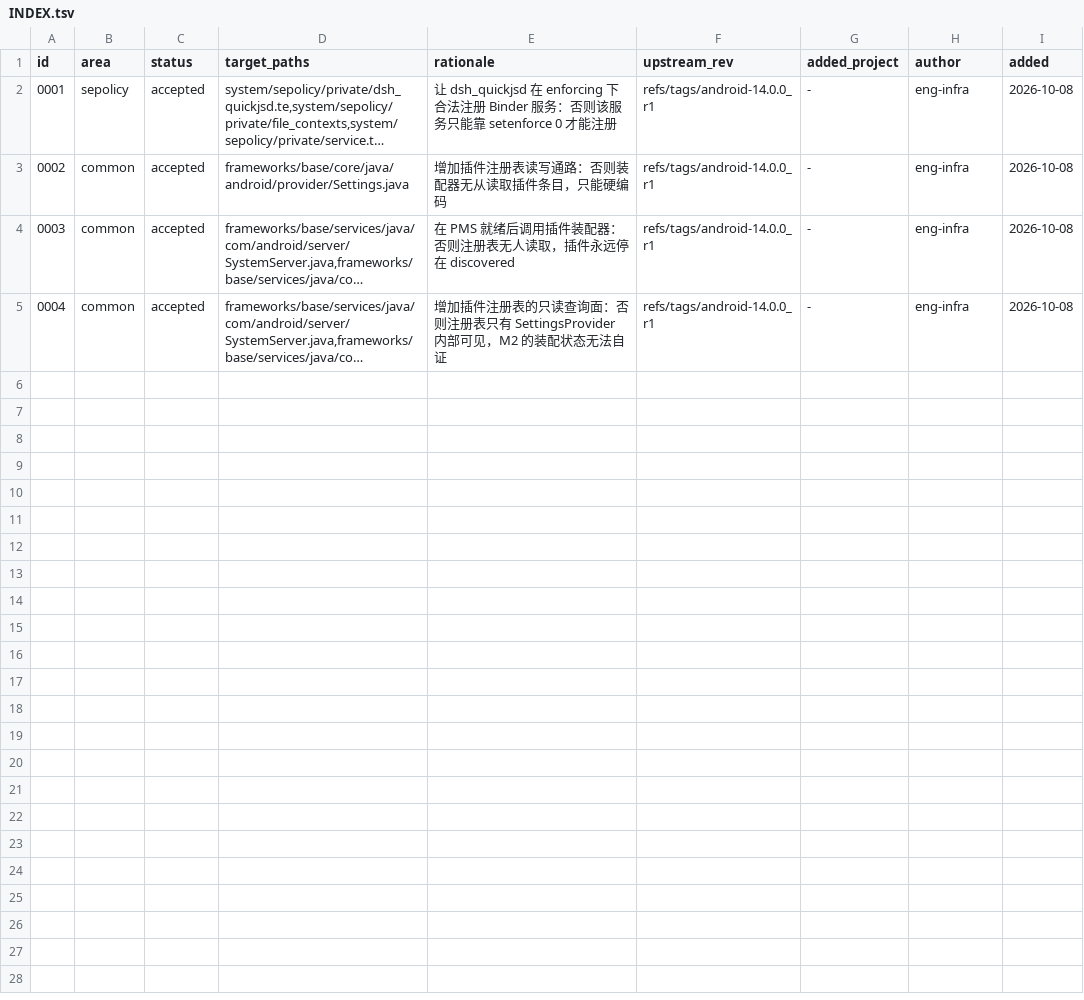
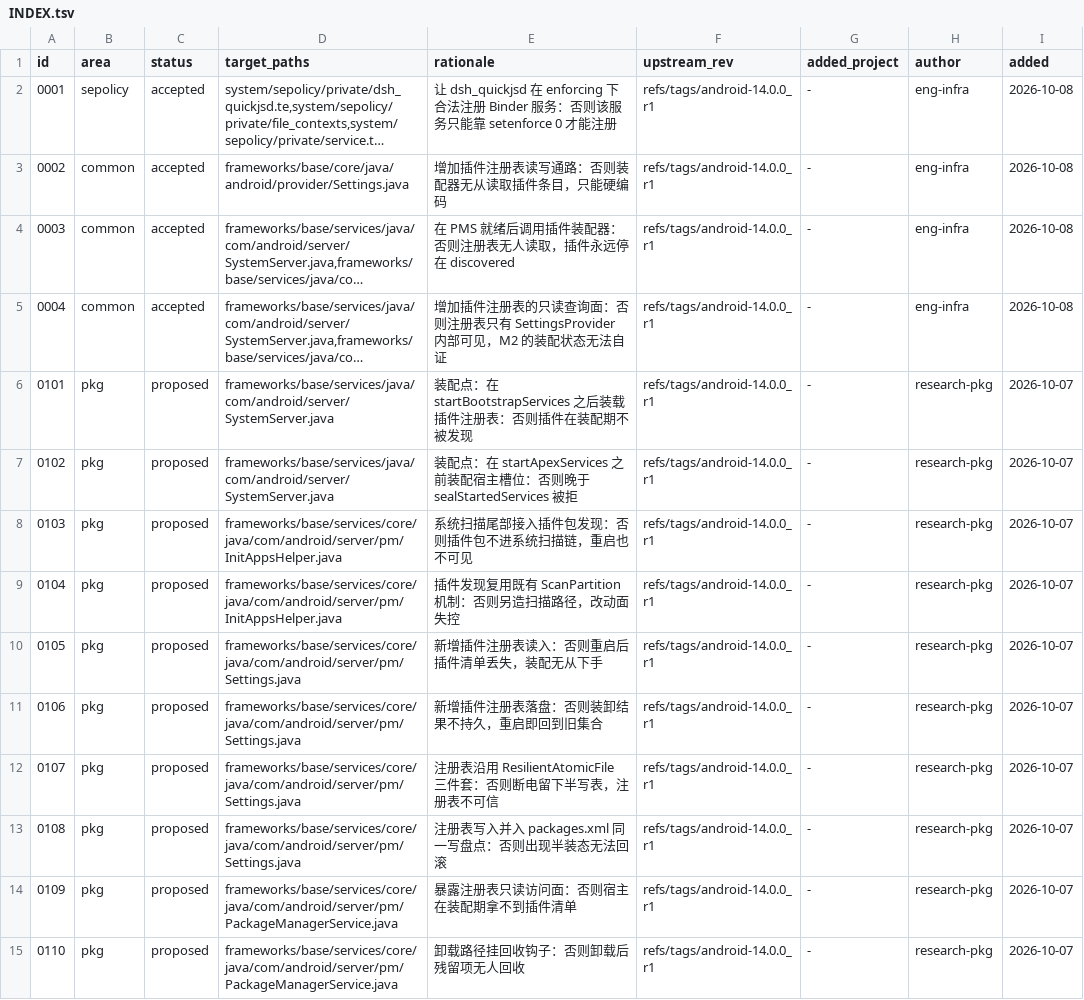
Before and after one commit to teacher-zhangcy/zeroaosp, a TSV file: patches/INDEX.tsv, drawn as a sheet; only a part is shown; long unchanged cells end in …; the diff covers the shown part only; the diff names each change by its address in the sheet, - before the commit and + after, or states it on an @@ line.

Commit message:
T-039: land patches/INDEX.tsv - header + 4 accepted (eng-infra) + 19 proposed rows (0101-0119) from T-research-pkg-003.md 3.2, 9 columns, LF, 1 patch = 1 hunk

```diff
--- a/patches/INDEX.tsv
+++ b/patches/INDEX.tsv
+row 6: 0101 | pkg | proposed | frameworks/base/services/java/com/android/server/SystemServer.java | 装配点：在 startBootstrapServices 之后装载插件注册表：否则插件在装配期不被发现 | refs/tags/android-14.0.0_r1 | - | research-pkg | 2026-10-07
+row 7: 0102 | pkg | proposed | frameworks/base/services/java/com/android/server/SystemServer.java | 装配点：在 startApexServices 之前装配宿主槽位：否则晚于 sealStartedServices 被拒 | refs/tags/android-14.0.0_r1 | - | research-pkg | 2026-10-07
+row 8: 0103 | pkg | proposed | frameworks/base/services/core/java/com/android/server/pm/InitAppsHelper.java | 系统扫描尾部接入插件包发现：否则插件包不进系统扫描链，重启也不可见 | refs/tags/android-14.0.0_r1 | - | research-pkg | 2026-10-07
+row 9: 0104 | pkg | proposed | frameworks/base/services/core/java/com/android/server/pm/InitAppsHelper.java | 插件发现复用既有 ScanPartition 机制：否则另造扫描路径，改动面失控 | refs/tags/android-14.0.0_r1 | - | research-pkg | 2026-10-07
+row 10: 0105 | pkg | proposed | frameworks/base/services/core/java/com/android/server/pm/Settings.java | 新增插件注册表读入：否则重启后插件清单丢失，装配无从下手 | refs/tags/android-14.0.0_r1 | - | research-pkg | 2026-10-07
+row 11: 0106 | pkg | proposed | frameworks/base/services/core/java/com/android/server/pm/Settings.java | 新增插件注册表落盘：否则装卸结果不持久，重启即回到旧集合 | refs/tags/android-14.0.0_r1 | - | research-pkg | 2026-10-07
+row 12: 0107 | pkg | proposed | frameworks/base/services/core/java/com/android/server/pm/Settings.java | 注册表沿用 ResilientAtomicFile 三件套：否则断电留下半写表，注册表不可信 | refs/tags/android-14.0.0_r1 | - | research-pkg | 2026-10-07
+row 13: 0108 | pkg | proposed | frameworks/base/services/core/java/com/android/server/pm/Settings.java | 注册表写入并入 packages.xml 同一写盘点：否则出现半装态无法回滚 | refs/tags/android-14.0.0_r1 | - | research-pkg | 2026-10-07
+row 14: 0109 | pkg | proposed | frameworks/base/services/core/java/com/android/server/pm/PackageManagerService.java | 暴露注册表只读访问面：否则宿主在装配期拿不到插件清单 | refs/tags/android-14.0.0_r1 | - | research-pkg | 2026-10-07
+row 15: 0110 | pkg | proposed | frameworks/base/services/core/java/com/android/server/pm/PackageManagerService.java | 卸载路径挂回收钩子：否则卸载后残留项无人回收 | refs/tags/android-14.0.0_r1 | - | research-pkg | 2026-10-07
```
Also changed, not shown: 9 added rows elsewhere in this file.
